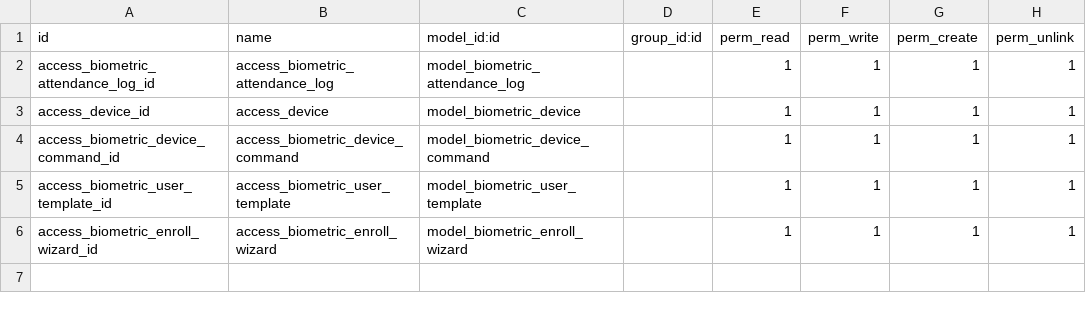
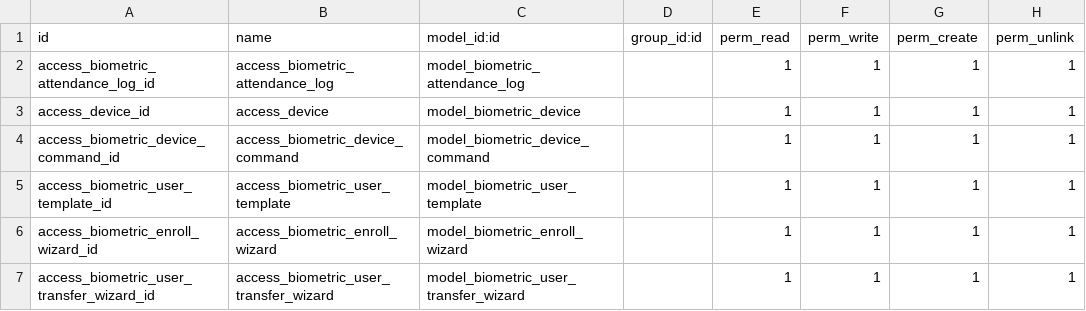
Before and after one commit to creyox-dipen/odoo_16, a CSV file: cr_zkteco_biometric_integration/security/ir.model.access.csv, drawn as a sheet.

Commit message:
[Add] data transfer to multiple devices

```diff
--- a/cr_zkteco_biometric_integration/security/ir.model.access.csv
+++ b/cr_zkteco_biometric_integration/security/ir.model.access.csv
@@ -6 +6,2 @@ access_biometric_user_template_id,access_biometric_user_template,model_biometric
 access_biometric_enroll_wizard_id,access_biometric_enroll_wizard,model_biometric_enroll_wizard,,1,1,1,1
+access_biometric_user_transfer_wizard_id,access_biometric_user_transfer_wizard,model_biometric_user_transfer_wizard,,1,1,1,1
```
Also changed, not shown: 6 other files.
